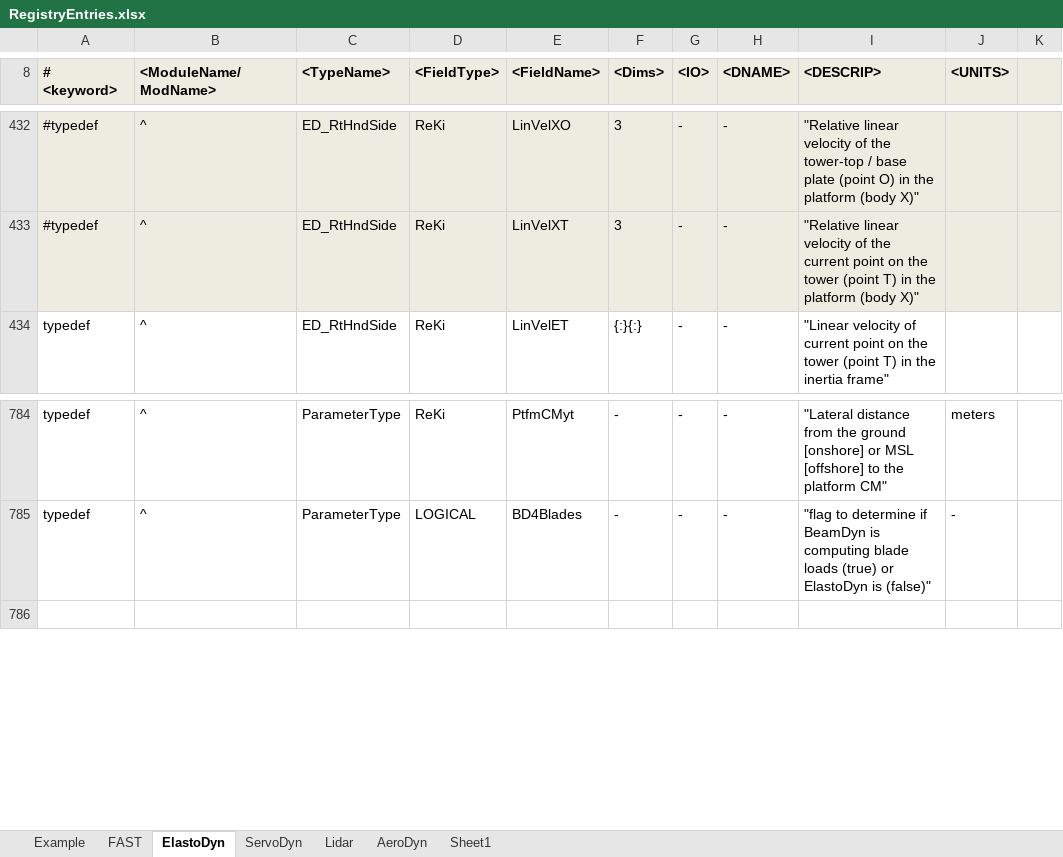
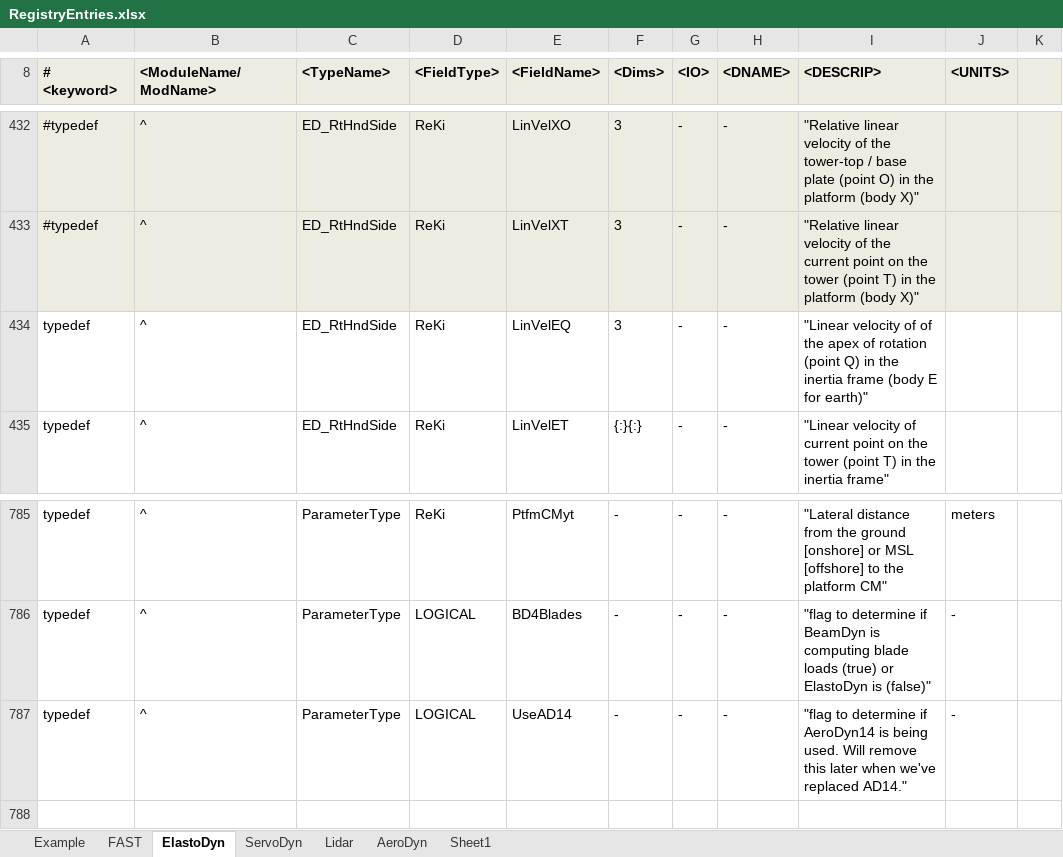
Before and after one commit to old-NWTC/FAST, an Excel workbook: Source/RegistryEntries.xlsx, sheet ElastoDyn, drawn as a sheet; only a part is shown, gaps mark what is left out; values as stored, in another font and other column widths than the file's, no borders; conditional formats not drawn; the diff names each change by its address in the sheet, - before the commit and + after, or states it on an @@ line.

Commit message:
ElastoDyn: fixed some mesh outputs and reference positions/orientations with help from jmj (still need blade root accelerations). ED BladeLn2Mesh has different values based on AD14 or not. FAST: Fixed some issues with coupling line2-line2 AD-ED meshes with loads. Am getting NaNs in AD15 outputs, which I need to look at further. fixed some issues with adding BD to jacobian. needs more testing (and ED accelerations and then coupling with AD15) updated dependencies.
git-svn-id: https://windsvn2.nrel.gov/FAST/branches/BJonkman@1037 10acb478-4768-415a-8850-bacdb5912d4d

```diff
--- a/Source/RegistryEntries.xlsx (sheet ElastoDyn)
+++ b/Source/RegistryEntries.xlsx (sheet ElastoDyn)
+row 434: typedef | ^ | ED_RtHndSide | ReKi | LinVelEQ | 3 | - | - | "Linear velocity of of the apex of rotation (point Q) in the inertia frame (body E for earth)"
+row 787: typedef | ^ | ParameterType | LOGICAL | UseAD14 | - | - | - | "flag to determine if AeroDyn14 is being used. Will remove this later when we've replaced AD14." | -
```
Also changed, not shown: 15 other files.
